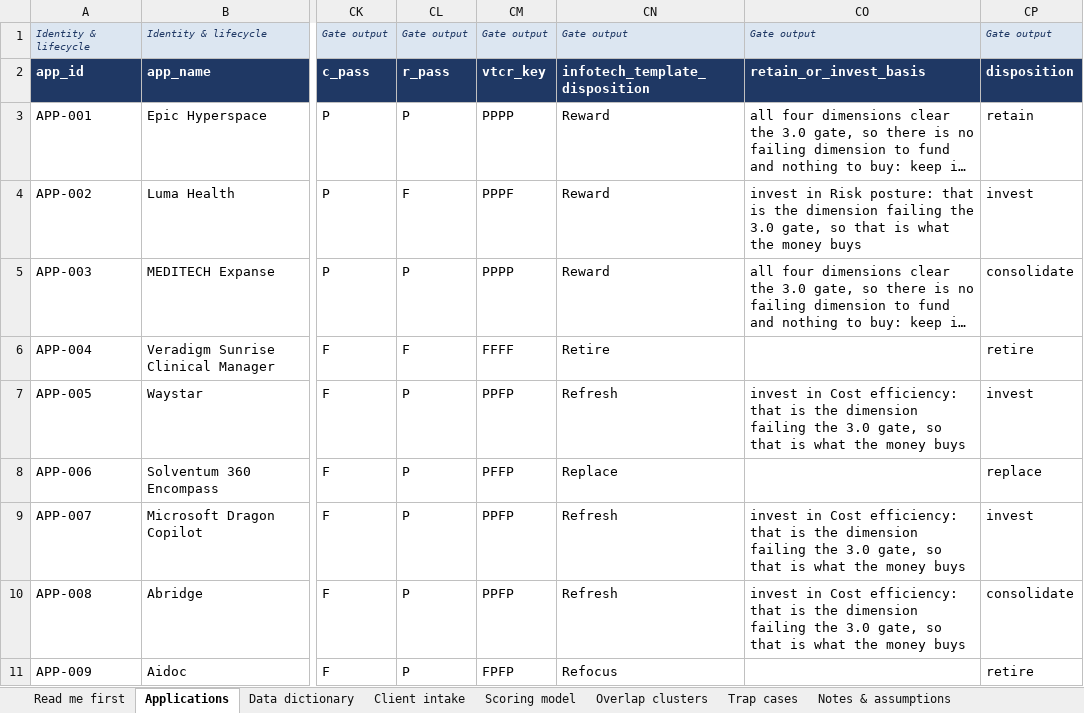
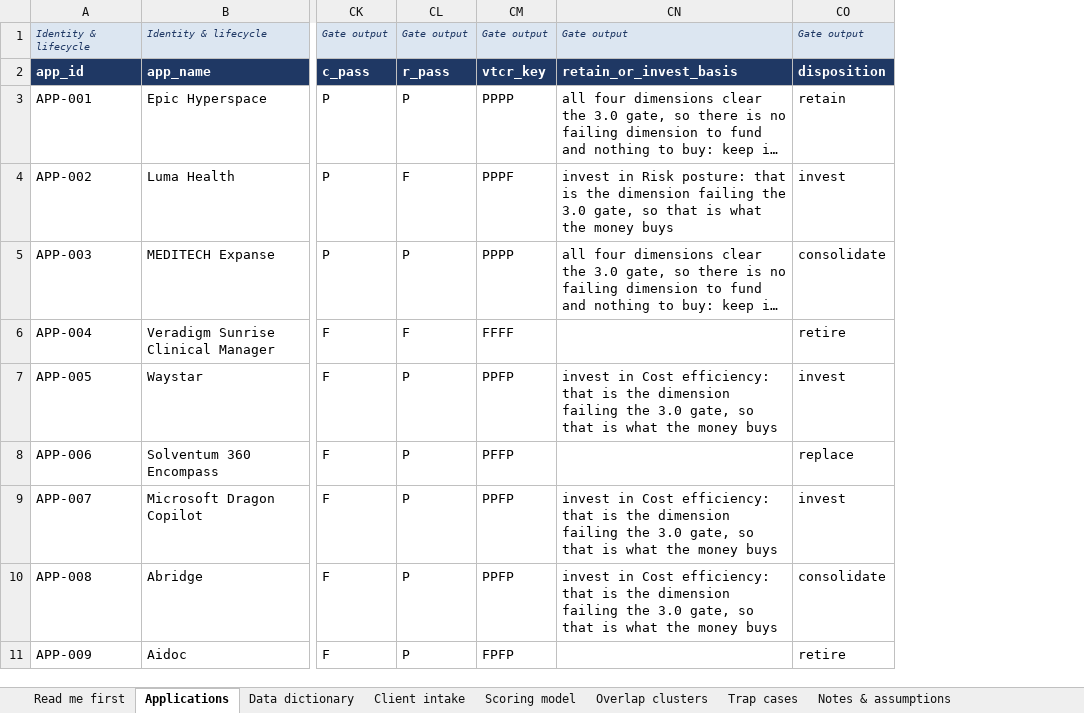
Before and after one commit to Aberdeen-Advisors/hack-team-12, an Excel workbook: data/synthetic-portfolio/App-Rationalization-Dummy-Dataset-v2.xlsx, sheet Applications, drawn as a sheet; only a part is shown, gaps mark what is left out; long unchanged cells end in …; values as stored, in another font and other column widths than the file's, no borders; the diff names each change by its address in the sheet, - before the commit and + after, or states it on an @@ line.

```diff
--- a/data/synthetic-portfolio/App-Rationalization-Dummy-Dataset-v2.xlsx (sheet Applications)
+++ b/data/synthetic-portfolio/App-Rationalization-Dummy-Dataset-v2.xlsx (sheet Applications)
-column CN, rows 1-11: Gate output | infotech_template_disposition | Reward | Reward | Reward | Retire | Refresh | Replace | Refresh | Refresh | Refocus
```
Also changed, not shown: sheet Scoring model, sheet Data dictionary, sheet Read me first, sheet Notes & assumptions, data/client-intake/Client-Input-Dataset-v1.xlsx, data/client-intake/client-intake-checklist.xlsx, 16 other files.
